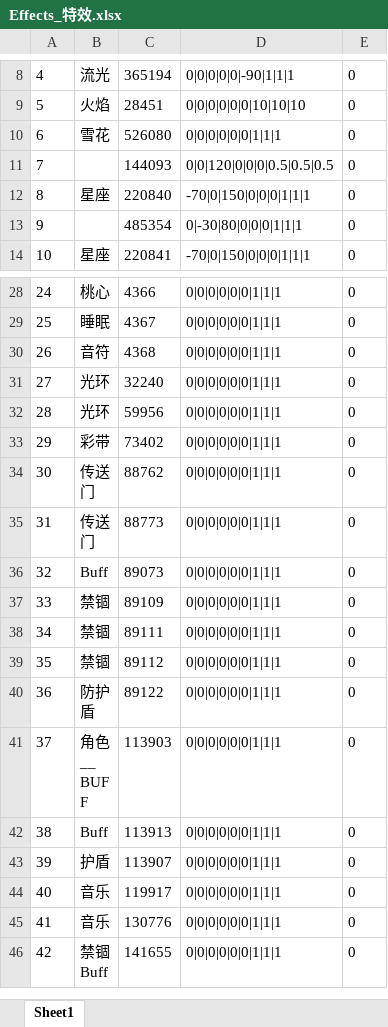
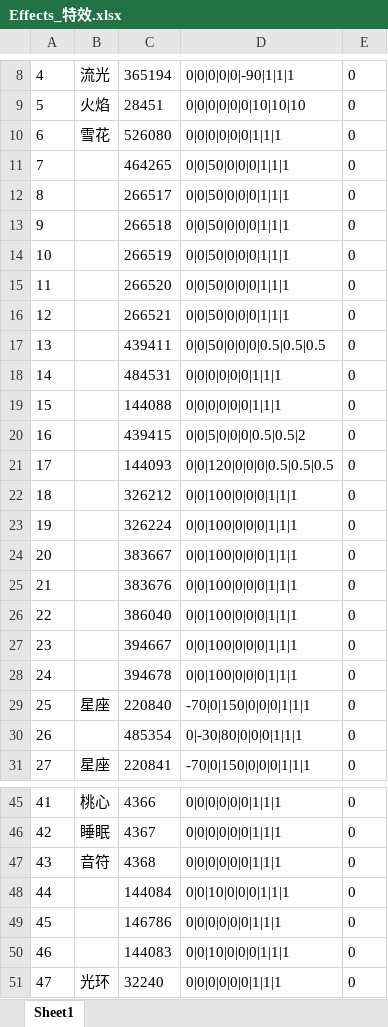
Before and after one commit to HKZUNITY/wolf, an Excel workbook: wolf/Excel/Effects_特效.xlsx, sheet Sheet1, drawn as a sheet; only a part is shown, gaps mark what is left out; the shorter side is filled out with more unchanged rows; values as stored, in another font and other column widths than the file's, no borders; addresses are those after the commit; the diff names each change by its address in the sheet, - before the commit and + after, or states it on an @@ line.

```diff
--- a/wolf/Excel/Effects_特效.xlsx (sheet Sheet1)
+++ b/wolf/Excel/Effects_特效.xlsx (sheet Sheet1)
+row 11: 7 |  | 464265 | 0|0|50|0|0|0|1|1|1 | 0
+row 12: 8 |  | 266517 | 0|0|50|0|0|0|1|1|1 | 0
+row 13: 9 |  | 266518 | 0|0|50|0|0|0|1|1|1 | 0
+row 14: 10 |  | 266519 | 0|0|50|0|0|0|1|1|1 | 0
+row 15: 11 |  | 266520 | 0|0|50|0|0|0|1|1|1 | 0
+row 16: 12 |  | 266521 | 0|0|50|0|0|0|1|1|1 | 0
+row 17: 13 |  | 439411 | 0|0|50|0|0|0|0.5|0.5|0.5 | 0
+row 18: 14 |  | 484531 | 0|0|0|0|0|0|1|1|1 | 0
+row 19: 15 |  | 144088 | 0|0|0|0|0|0|1|1|1 | 0
+row 20: 16 |  | 439415 | 0|0|5|0|0|0|0.5|0.5|2 | 0
@@ column A renumbered from row 21 down @@
+row 22: 18 |  | 326212 | 0|0|100|0|0|0|1|1|1 | 0
+row 23: 19 |  | 326224 | 0|0|100|0|0|0|1|1|1 | 0
+row 24: 20 |  | 383667 | 0|0|100|0|0|0|1|1|1 | 0
+row 25: 21 |  | 383676 | 0|0|100|0|0|0|1|1|1 | 0
+row 26: 22 |  | 386040 | 0|0|100|0|0|0|1|1|1 | 0
+row 27: 23 |  | 394667 | 0|0|100|0|0|0|1|1|1 | 0
+row 28: 24 |  | 394678 | 0|0|100|0|0|0|1|1|1 | 0
+row 48: 44 |  | 144084 | 0|0|10|0|0|0|1|1|1 | 0
+row 49: 45 |  | 146786 | 0|0|0|0|0|0|1|1|1 | 0
+row 50: 46 |  | 144083 | 0|0|10|0|0|0|1|1|1 | 0
```
Also changed, not shown: wolf/Excel/Back_背部.xlsx, wolf/Excel/CoinsGenerate_金币生成表.xlsx, 24 other files.
